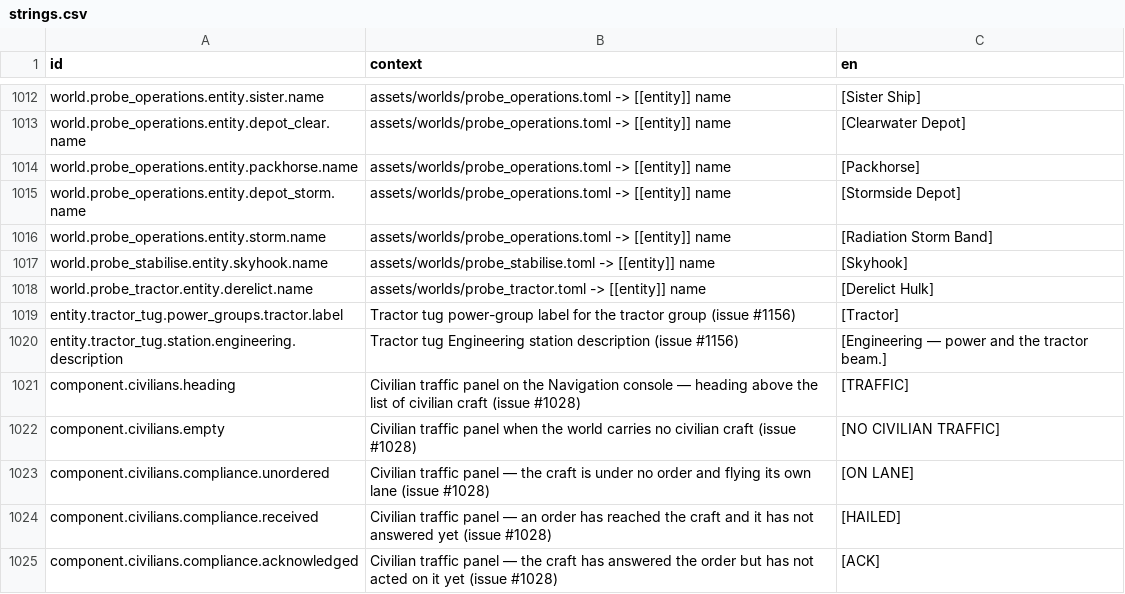
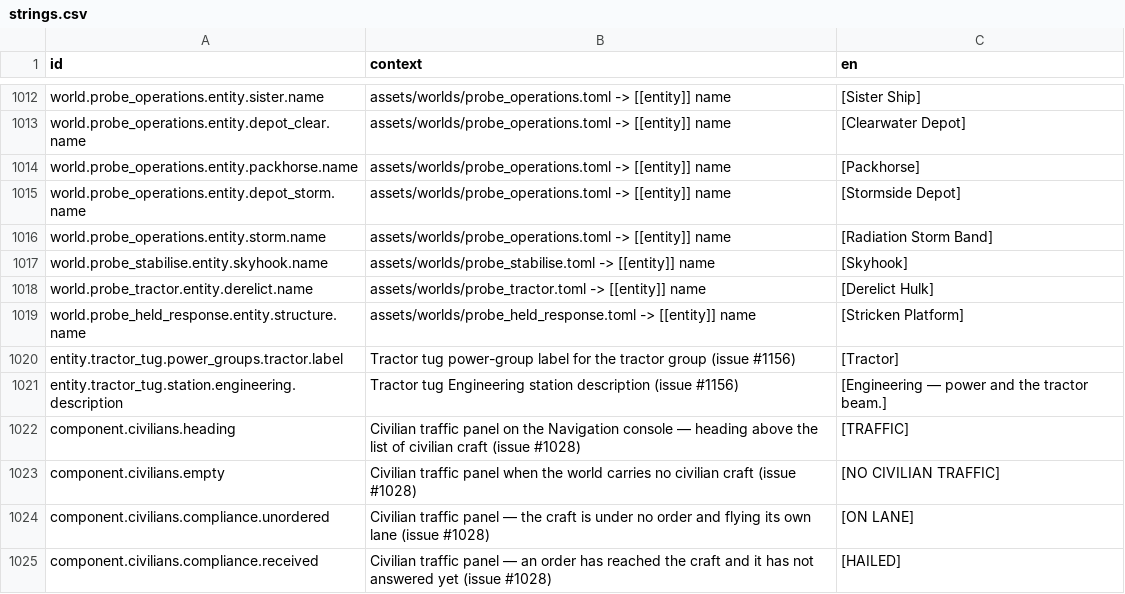
Before and after one commit to jkeywo/project-phoenix-v2, a CSV file: assets/strings/strings.csv, drawn as a sheet; only a part is shown, gaps mark what is left out; the shorter side is filled out with more unchanged rows; the diff names each change by its address in the sheet, - before the commit and + after, or states it on an @@ line.

```diff
--- a/assets/strings/strings.csv
+++ b/assets/strings/strings.csv
+row 1019: world.probe_held_response.entity.structure.name | assets/worlds/probe_held_response.toml -> [[entity]] name | [Stricken Platform]
```
Also changed, not shown: 12 other files.
